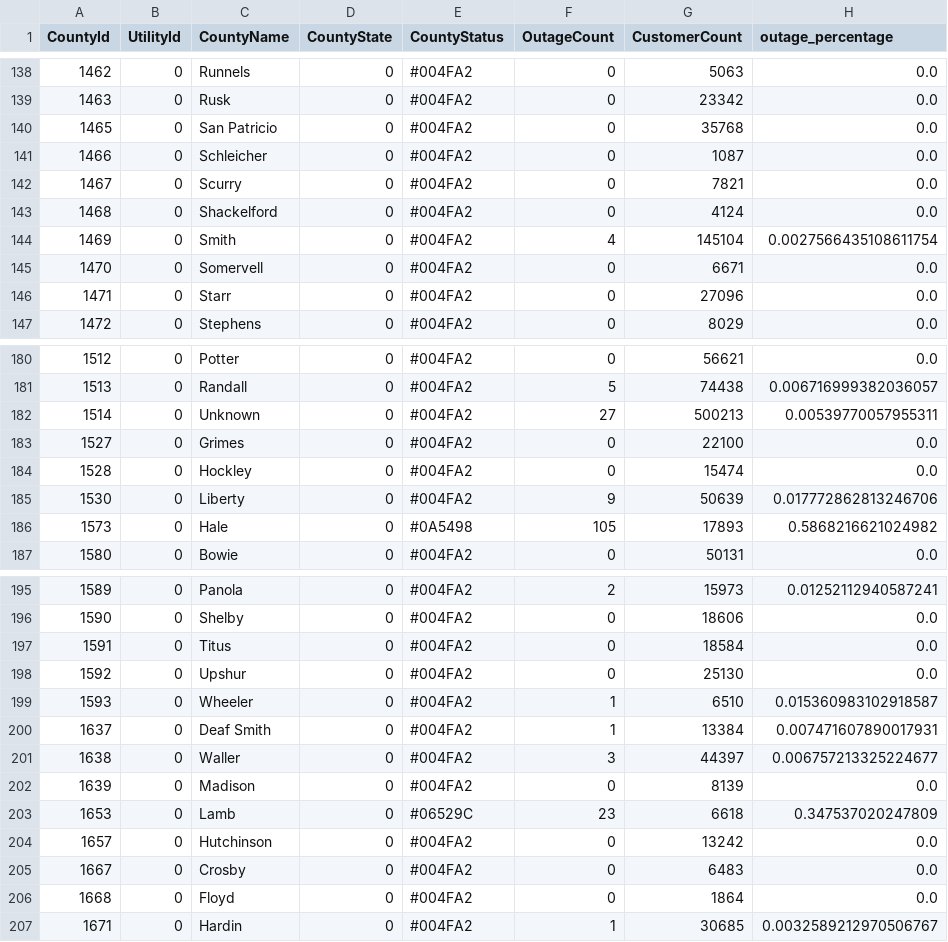
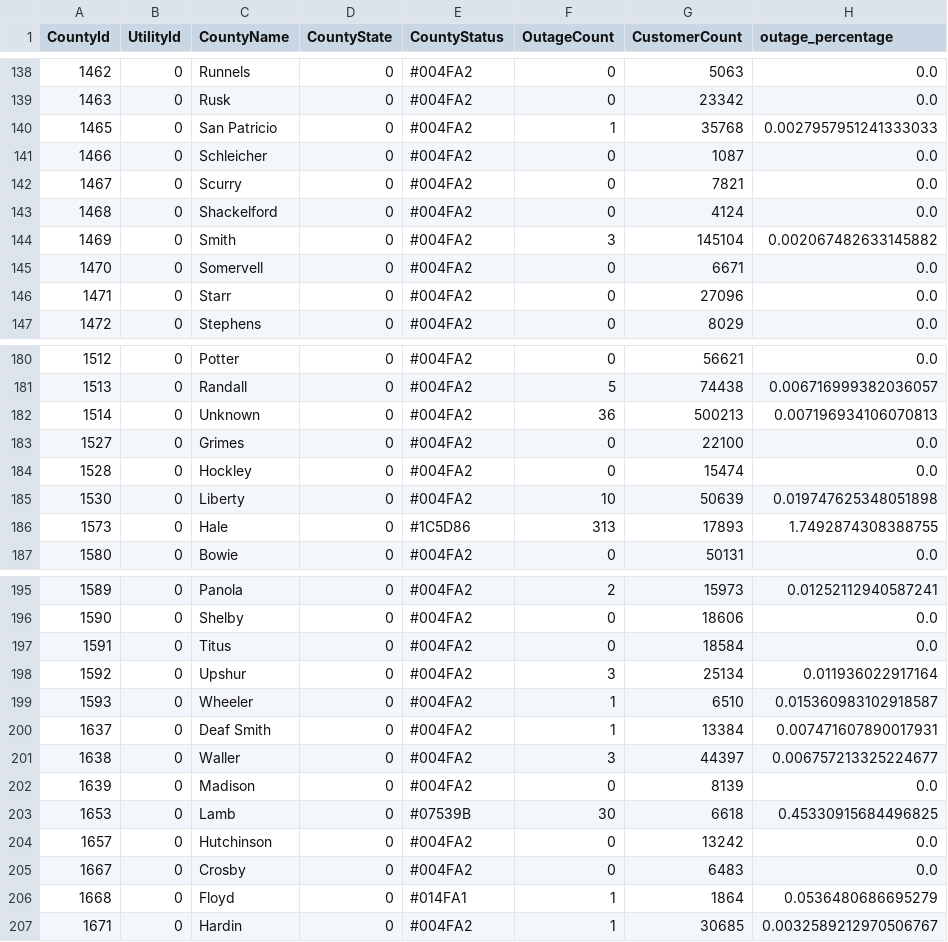
Before and after one commit to DallasMorningNews/20250304_severe-weather, a CSV file: data/latest.csv, drawn as a sheet; only a part is shown, gaps mark what is left out; the diff covers the shown part only.

```diff
--- a/data/latest.csv
+++ b/data/latest.csv
@@ -139,3 +139,3 @@ CountyId,UtilityId,CountyName,CountyState,CountyStatus,OutageCount,CustomerCount
 1463,0,Rusk,0,#004FA2,0,23342,0.0
-1465,0,San Patricio,0,#004FA2,0,35768,0.0
+1465,0,San Patricio,0,#004FA2,1,35768,0.0027957951241333033
 1466,0,Schleicher,0,#004FA2,0,1087,0.0
@@ -143,3 +143,3 @@ CountyId,UtilityId,CountyName,CountyState,CountyStatus,OutageCount,CustomerCount
 1468,0,Shackelford,0,#004FA2,0,4124,0.0
-1469,0,Smith,0,#004FA2,4,145104,0.0027566435108611754
+1469,0,Smith,0,#004FA2,3,145104,0.002067482633145882
 1470,0,Somervell,0,#004FA2,0,6671,0.0
@@ -181,7 +181,7 @@ CountyId,UtilityId,CountyName,CountyState,CountyStatus,OutageCount,CustomerCount
 1513,0,Randall,0,#004FA2,5,74438,0.006716999382036057
-1514,0,Unknown,0,#004FA2,27,500213,0.00539770057955311
+1514,0,Unknown,0,#004FA2,36,500213,0.007196934106070813
 1527,0,Grimes,0,#004FA2,0,22100,0.0
 1528,0,Hockley,0,#004FA2,0,15474,0.0
-1530,0,Liberty,0,#004FA2,9,50639,0.017772862813246706
-1573,0,Hale,0,#0A5498,105,17893,0.5868216621024982
+1530,0,Liberty,0,#004FA2,10,50639,0.019747625348051898
+1573,0,Hale,0,#1C5D86,313,17893,1.7492874308388755
 1580,0,Bowie,0,#004FA2,0,50131,0.0
@@ -197,3 +197,3 @@ CountyId,UtilityId,CountyName,CountyState,CountyStatus,OutageCount,CustomerCount
 1591,0,Titus,0,#004FA2,0,18584,0.0
-1592,0,Upshur,0,#004FA2,0,25130,0.0
+1592,0,Upshur,0,#004FA2,3,25134,0.011936022917164
 1593,0,Wheeler,0,#004FA2,1,6510,0.015360983102918587
@@ -202,6 +202,6 @@ CountyId,UtilityId,CountyName,CountyState,CountyStatus,OutageCount,CustomerCount
 1639,0,Madison,0,#004FA2,0,8139,0.0
-1653,0,Lamb,0,#06529C,23,6618,0.347537020247809
+1653,0,Lamb,0,#07539B,30,6618,0.45330915684496825
 1657,0,Hutchinson,0,#004FA2,0,13242,0.0
 1667,0,Crosby,0,#004FA2,0,6483,0.0
-1668,0,Floyd,0,#004FA2,0,1864,0.0
+1668,0,Floyd,0,#014FA1,1,1864,0.0536480686695279
 1671,0,Hardin,0,#004FA2,1,30685,0.0032589212970506767
```
Also changed, not shown: 22 edited cells elsewhere in this file.
